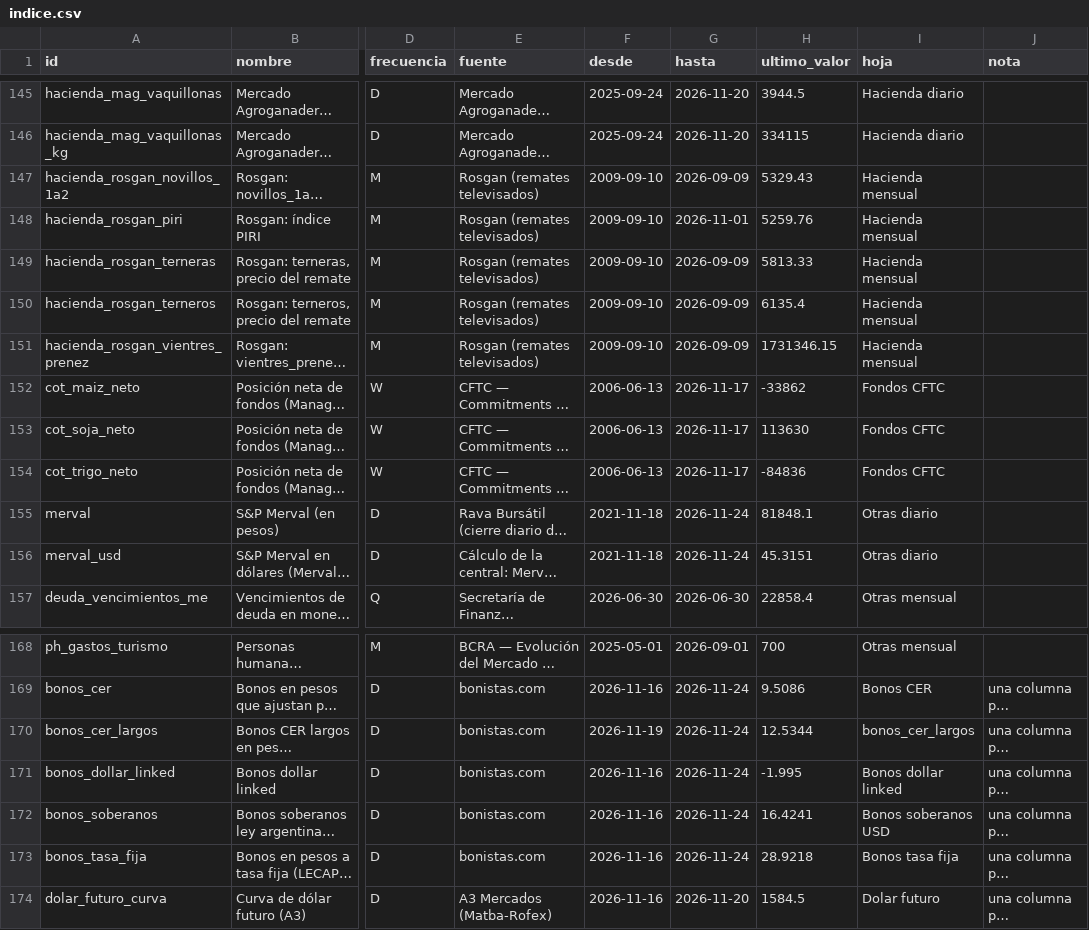
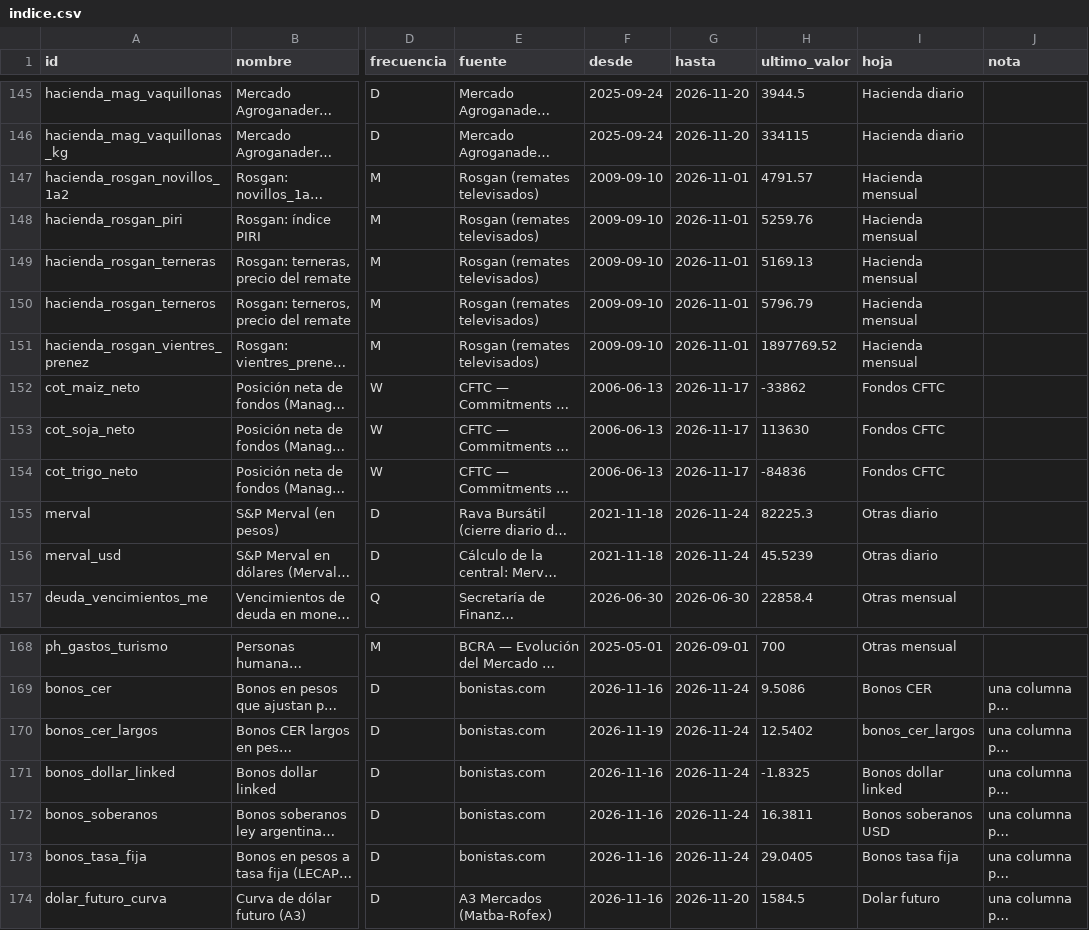
Before and after one commit to datamiazzo-2026/datos-publicos, a CSV file: respaldo/indice.csv, drawn as a sheet; only a part is shown, gaps mark what is left out; long unchanged cells end in …; the diff names each change by its address in the sheet, - before the commit and + after, or states it on an @@ line.

```diff
--- a/respaldo/indice.csv
+++ b/respaldo/indice.csv
-G147 (hasta): 2026-09-09
+G147 (hasta): 2026-11-01
-H147 (ultimo_valor): 5329.43
+H147 (ultimo_valor): 4791.57
-G149:G151 (hasta): 2026-09-09
+G149:G151 (hasta): 2026-11-01
-H149 (ultimo_valor): 5813.33
+H149 (ultimo_valor): 5169.13
-H150 (ultimo_valor): 6135.4
+H150 (ultimo_valor): 5796.79
-H151 (ultimo_valor): 1731346.15
+H151 (ultimo_valor): 1897769.52
-H155 (ultimo_valor): 81848.1
+H155 (ultimo_valor): 82225.3
-H156 (ultimo_valor): 45.3151
+H156 (ultimo_valor): 45.5239
-H170 (ultimo_valor): 12.5344
+H170 (ultimo_valor): 12.5402
-H171 (ultimo_valor): -1.995
+H171 (ultimo_valor): -1.8325
-H172 (ultimo_valor): 16.4241
+H172 (ultimo_valor): 16.3811
-H173 (ultimo_valor): 28.9218
+H173 (ultimo_valor): 29.0405
```
Also changed, not shown: respaldo/bonos_cer.csv, respaldo/bonos_cer_largos.csv, 16 other files.
